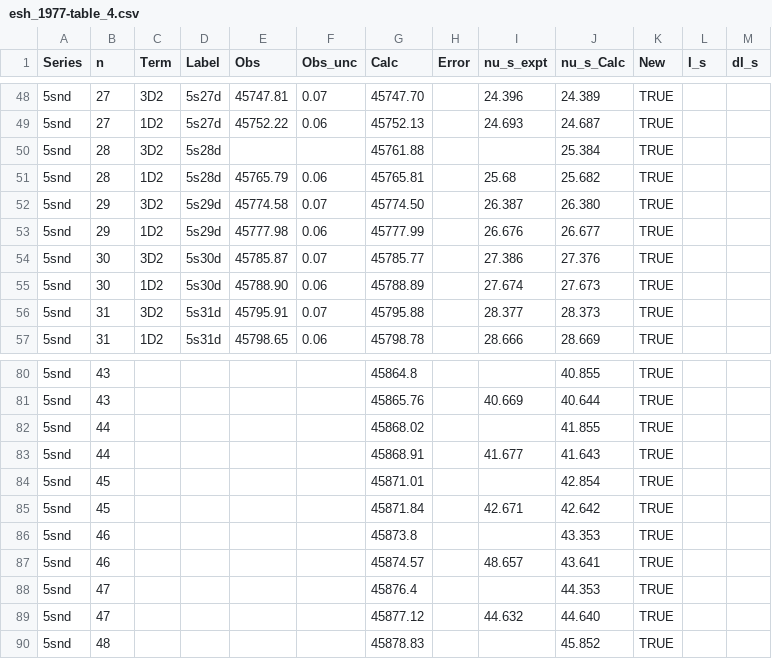
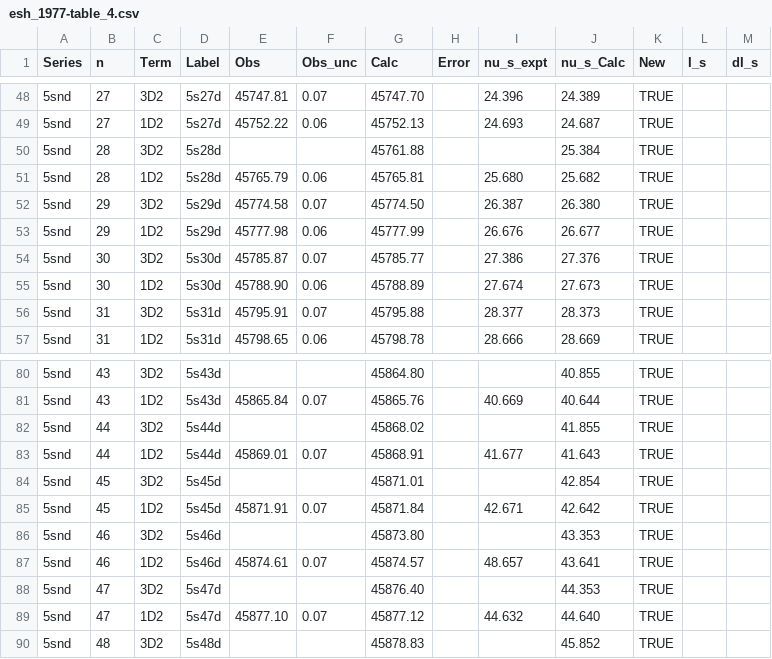
Before and after one commit to rogding/strontium_rydberg, a CSV file: data/esh_1977/source/esh_1977-table_4.csv, drawn as a sheet; only a part is shown, gaps mark what is left out; the diff covers the shown part only.

```diff
--- a/data/esh_1977/source/esh_1977-table_4.csv
+++ b/data/esh_1977/source/esh_1977-table_4.csv
@@ -50,3 +50,3 @@ Series,n,Term,Label,Obs,Obs_unc,Calc,Error,nu_s_expt,nu_s_Calc,New,I_s,dI_s
 5snd,28,3D2,5s28d,,,45761.88,,,25.384,TRUE,,
-5snd,28,1D2,5s28d,45765.79,0.06,45765.81,,25.68,25.682,TRUE,,
+5snd,28,1D2,5s28d,45765.79,0.06,45765.81,,25.680,25.682,TRUE,,
 5snd,29,3D2,5s29d,45774.58,0.07,45774.50,,26.387,26.380,TRUE,,
@@ -80,11 +80,11 @@ Series,n,Term,Label,Obs,Obs_unc,Calc,Error,nu_s_expt,nu_s_Calc,New,I_s,dI_s
-5snd,43,,,,,45864.8,,,40.855,TRUE,,
-5snd,43,,,,,45865.76,,40.669,40.644,TRUE,,
-5snd,44,,,,,45868.02,,,41.855,TRUE,,
-5snd,44,,,,,45868.91,,41.677,41.643,TRUE,,
-5snd,45,,,,,45871.01,,,42.854,TRUE,,
-5snd,45,,,,,45871.84,,42.671,42.642,TRUE,,
-5snd,46,,,,,45873.8,,,43.353,TRUE,,
-5snd,46,,,,,45874.57,,48.657,43.641,TRUE,,
-5snd,47,,,,,45876.4,,,44.353,TRUE,,
-5snd,47,,,,,45877.12,,44.632,44.640,TRUE,,
-5snd,48,,,,,45878.83,,,45.852,TRUE,,
+5snd,43,3D2,5s43d,,,45864.80,,,40.855,TRUE,,
+5snd,43,1D2,5s43d,45865.84,0.07,45865.76,,40.669,40.644,TRUE,,
+5snd,44,3D2,5s44d,,,45868.02,,,41.855,TRUE,,
+5snd,44,1D2,5s44d,45869.01,0.07,45868.91,,41.677,41.643,TRUE,,
+5snd,45,3D2,5s45d,,,45871.01,,,42.854,TRUE,,
+5snd,45,1D2,5s45d,45871.91,0.07,45871.84,,42.671,42.642,TRUE,,
+5snd,46,3D2,5s46d,,,45873.80,,,43.353,TRUE,,
+5snd,46,1D2,5s46d,45874.61,0.07,45874.57,,48.657,43.641,TRUE,,
+5snd,47,3D2,5s47d,,,45876.40,,,44.353,TRUE,,
+5snd,47,1D2,5s47d,45877.10,0.07,45877.12,,44.632,44.640,TRUE,,
+5snd,48,3D2,5s48d,,,45878.83,,,45.852,TRUE,,
```
Also changed, not shown: 136 edited cells elsewhere in this file.
